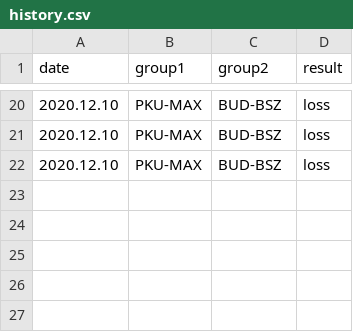
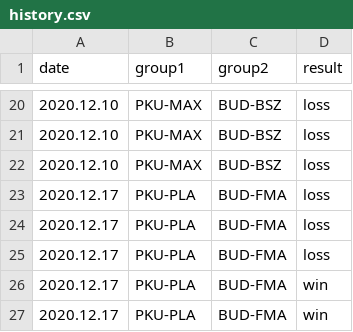
Before and after one commit to kajmaj87/kicker, a CSV file: history.csv, drawn as a sheet; only a part is shown, gaps mark what is left out.

Commit message:
trzeci dzien

```diff
--- a/history.csv
+++ b/history.csv
@@ -22 +22,6 @@ date,group1,group2,result
 2020.12.10,PKU-MAX,BUD-BSZ,loss
+2020.12.17,PKU-PLA,BUD-FMA,loss
+2020.12.17,PKU-PLA,BUD-FMA,loss
+2020.12.17,PKU-PLA,BUD-FMA,loss
+2020.12.17,PKU-PLA,BUD-FMA,win
+2020.12.17,PKU-PLA,BUD-FMA,win
```
